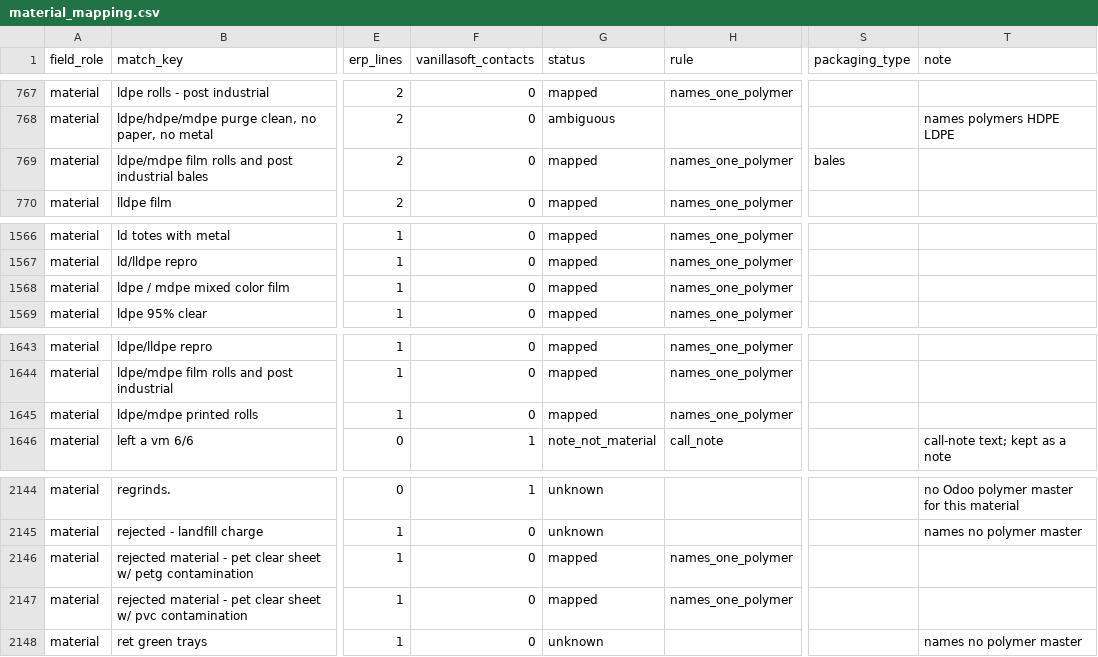
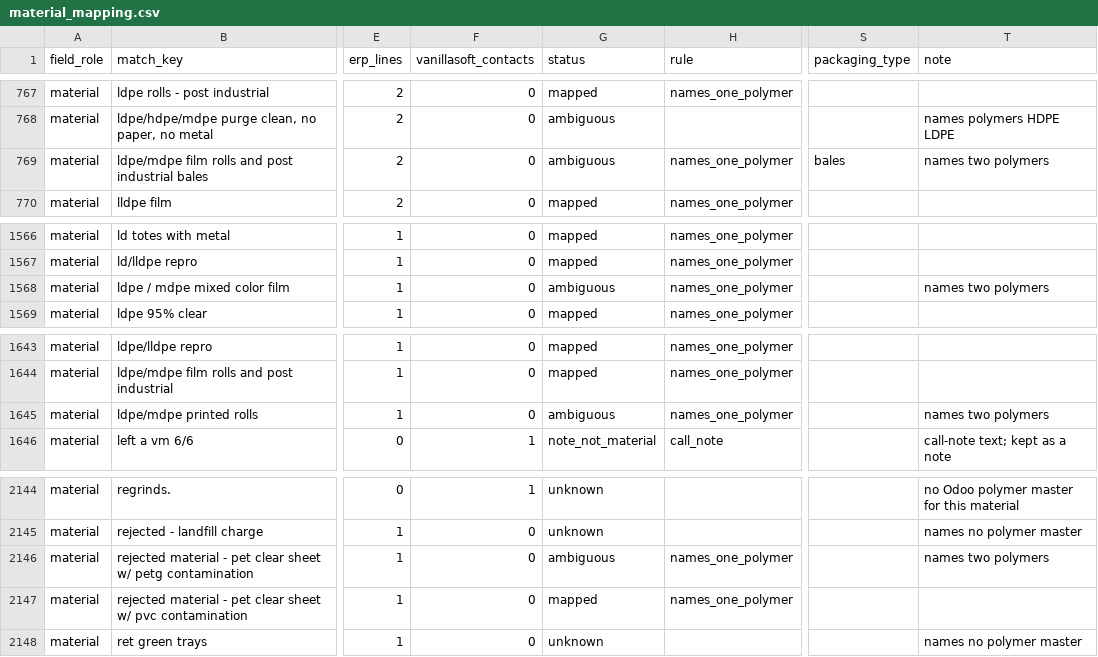
Before and after one commit to cryptoxdog/IB-Odoo_19, a CSV file: plasticos_material_profile/data/material_mapping.csv, drawn as a sheet; only a part is shown, gaps mark what is left out; the diff names each change by its address in the sheet, - before the commit and + after, or states it on an @@ line.

```diff
--- a/plasticos_material_profile/data/material_mapping.csv
+++ b/plasticos_material_profile/data/material_mapping.csv
-G769 (status): mapped
+G769 (status): ambiguous
-T769 (note): (empty)
+T769 (note): names two polymers
-G1568 (status): mapped
+G1568 (status): ambiguous
-T1568 (note): (empty)
+T1568 (note): names two polymers
-G1645 (status): mapped
+G1645 (status): ambiguous
-T1645 (note): (empty)
+T1645 (note): names two polymers
-G2146 (status): mapped
+G2146 (status): ambiguous
-T2146 (note): (empty)
+T2146 (note): names two polymers
```
Also changed, not shown: 13 other files.
